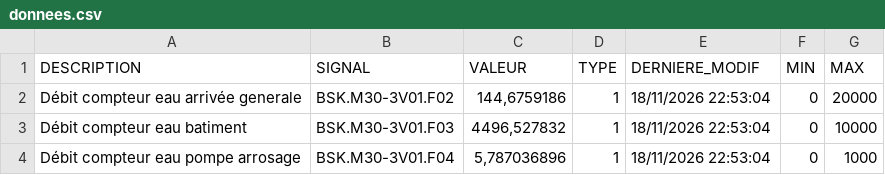
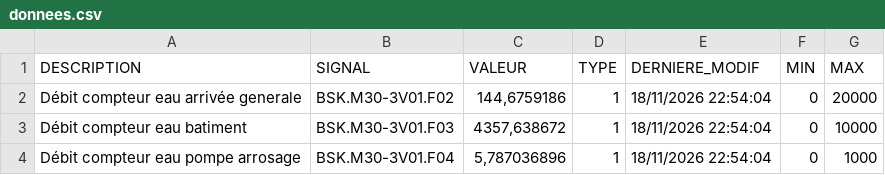
Before and after one commit to asaylani/BSK-On-Line, a CSV file: donnees.csv, drawn as a sheet.

Commit message:
Mise à jour automatique des compteurs

```diff
--- a/donnees.csv
+++ b/donnees.csv
@@ -1,4 +1,4 @@
 DESCRIPTION;SIGNAL;VALEUR;TYPE;DERNIERE_MODIF;MIN;MAX
-Débit compteur eau arrivée generale;BSK.M30-3V01.F02;144,6759186;1;18/11/2026 22:53:04;0;20000
-Débit compteur eau batiment;BSK.M30-3V01.F03;4496,527832;1;18/11/2026 22:53:04;0;10000
-Débit compteur eau pompe arrosage;BSK.M30-3V01.F04;5,787036896;1;18/11/2026 22:53:04;0;1000
+Débit compteur eau arrivée generale;BSK.M30-3V01.F02;144,6759186;1;18/11/2026 22:54:04;0;20000
+Débit compteur eau batiment;BSK.M30-3V01.F03;4357,638672;1;18/11/2026 22:54:04;0;10000
+Débit compteur eau pompe arrosage;BSK.M30-3V01.F04;5,787036896;1;18/11/2026 22:54:04;0;1000
```
